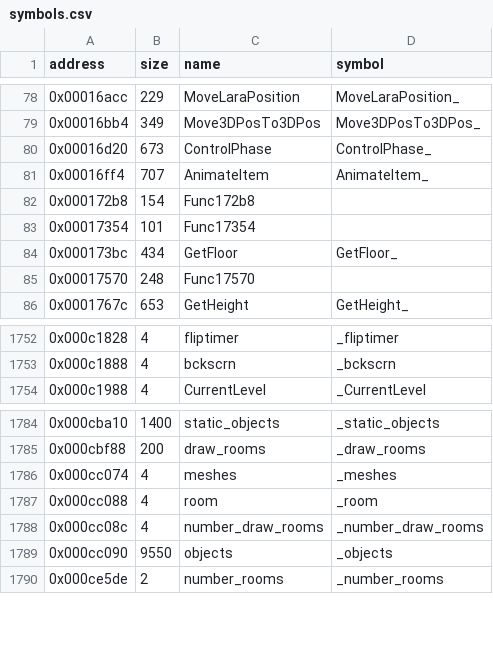
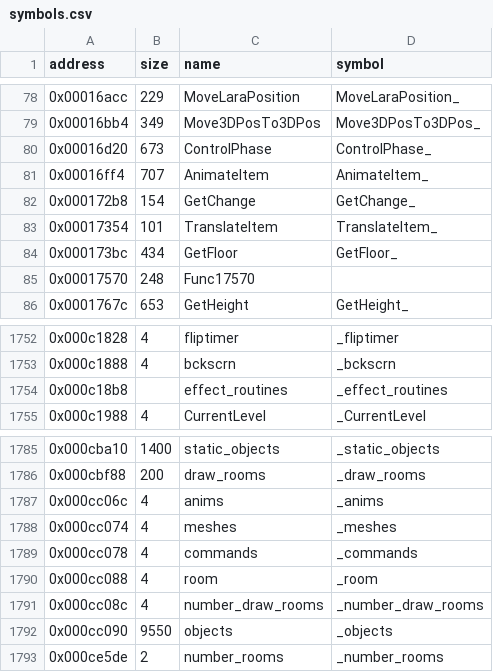
Before and after one commit to LostArtefacts/tr01, a CSV file: config/symbols.csv, drawn as a sheet; only a part is shown, gaps mark what is left out.

Commit message:
Decompile AnimateItem (0x16ff4)

```diff
--- a/config/symbols.csv
+++ b/config/symbols.csv
@@ -81,4 +81,4 @@ address,size,name,symbol
 0x00016ff4,707,AnimateItem,AnimateItem_
-0x000172b8,154,Func172b8,
-0x00017354,101,Func17354,
+0x000172b8,154,GetChange,GetChange_
+0x00017354,101,TranslateItem,TranslateItem_
 0x000173bc,434,GetFloor,GetFloor_
@@ -1753,2 +1753,3 @@ address,size,name,symbol
 0x000c1888,4,bckscrn,_bckscrn
+0x000c18b8,,effect_routines,_effect_routines
 0x000c1988,4,CurrentLevel,_CurrentLevel
@@ -1785,3 +1786,5 @@ address,size,name,symbol
 0x000cbf88,200,draw_rooms,_draw_rooms
+0x000cc06c,4,anims,_anims
 0x000cc074,4,meshes,_meshes
+0x000cc078,4,commands,_commands
 0x000cc088,4,room,_room
```
Also changed, not shown: 6 other files.
